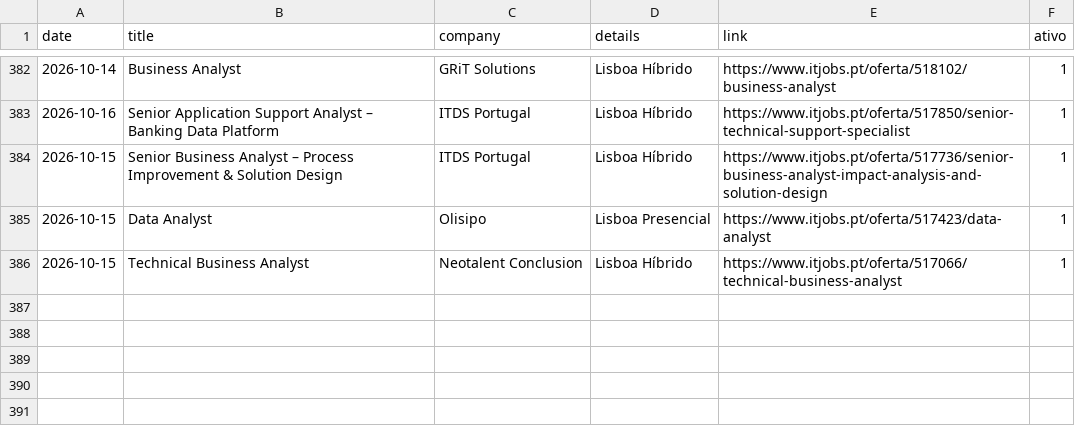
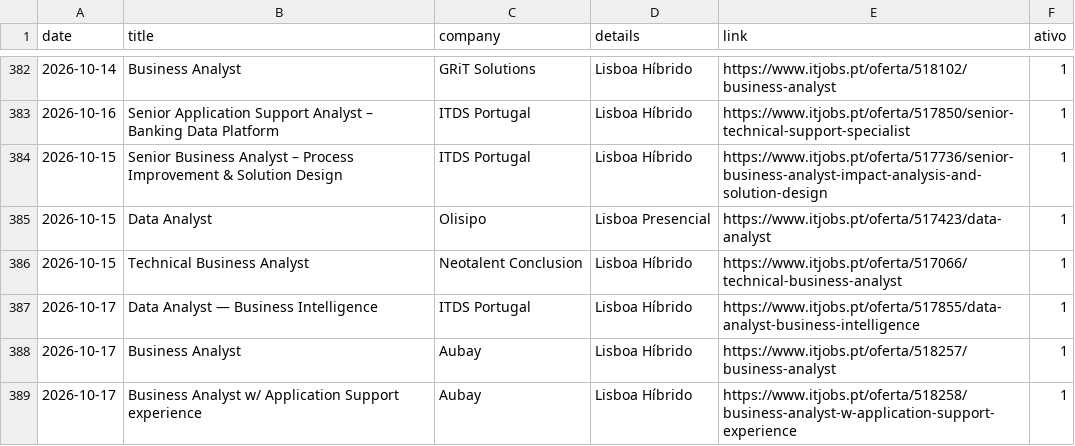
Before and after one commit to E-man85/itjobs-data-automation, a CSV file: itjobs_data_analyst.csv, drawn as a sheet; only a part is shown, gaps mark what is left out; the diff names each change by its address in the sheet, - before the commit and + after, or states it on an @@ line.

```diff
--- a/itjobs_data_analyst.csv
+++ b/itjobs_data_analyst.csv
+row 387: 2026-10-17 | Data Analyst — Business Intelligence | ITDS Portugal | Lisboa Híbrido | https://www.itjobs.pt/oferta/517855/data-analyst-business-intelligence | 1
+row 388: 2026-10-17 | Business Analyst | Aubay | Lisboa Híbrido | https://www.itjobs.pt/oferta/518257/business-analyst | 1
+row 389: 2026-10-17 | Business Analyst w/ Application Support experience | Aubay | Lisboa Híbrido | https://www.itjobs.pt/oferta/518258/business-analyst-w-application-support-experience | 1
```
